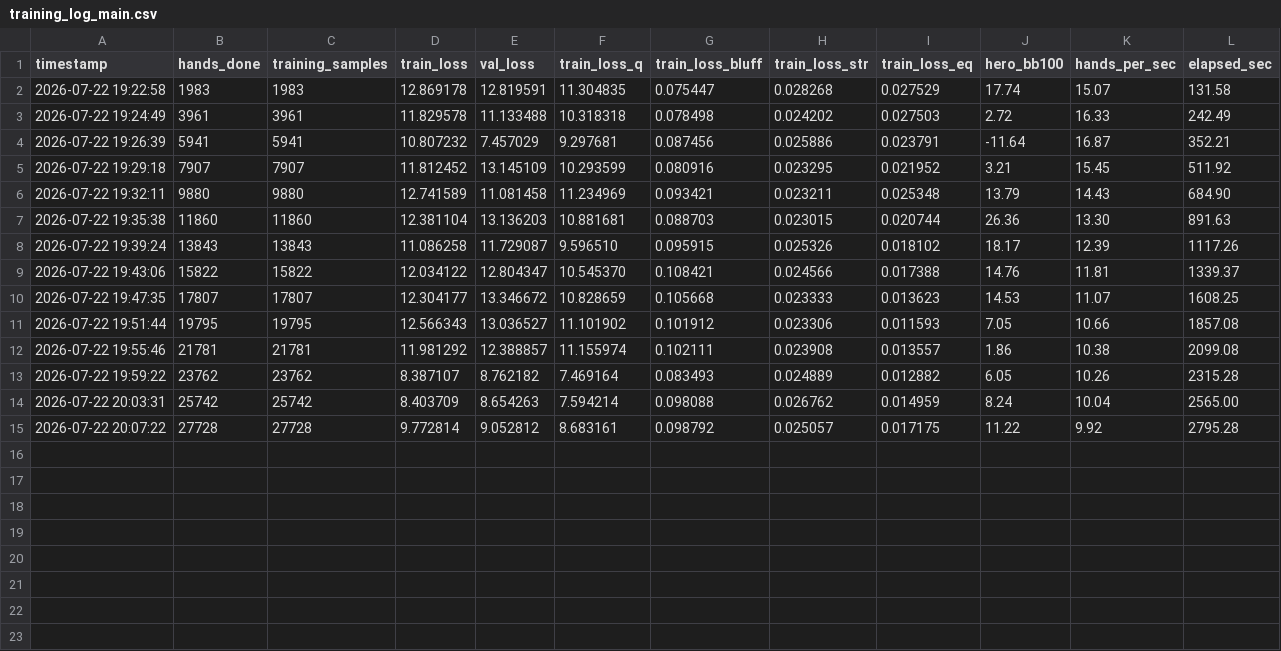
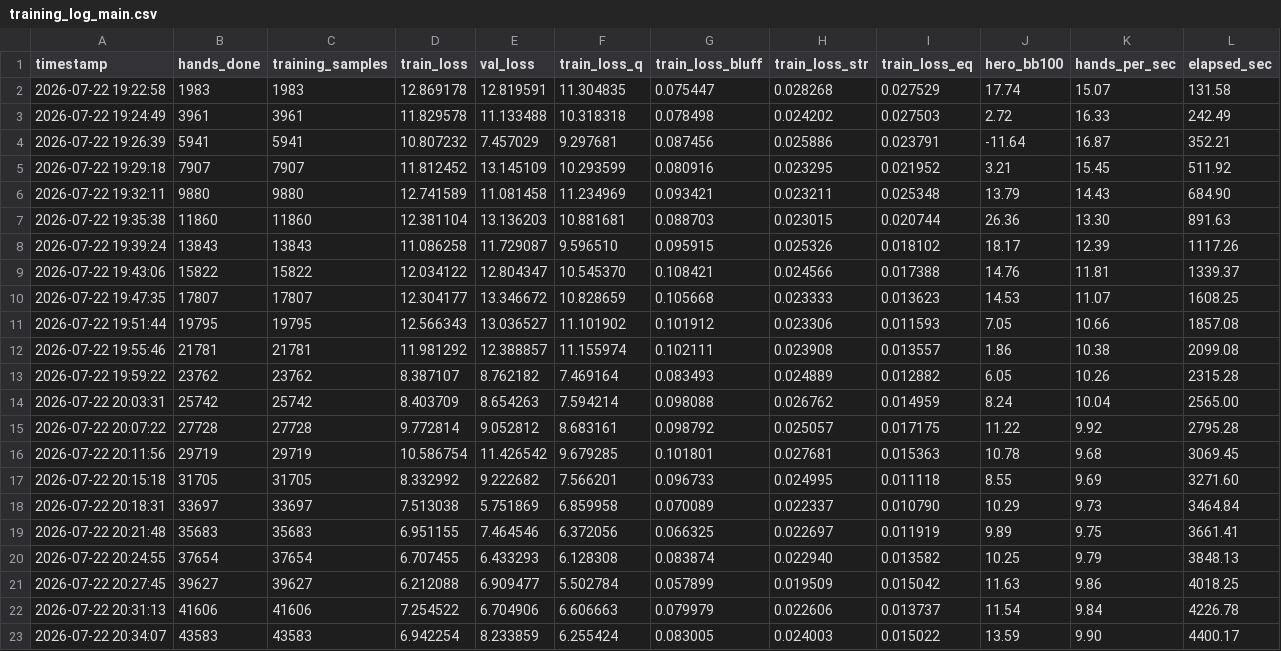
Before and after one commit to Zwonkie/AIPoker, a CSV file: versions/v48/self_play/training_log_main.csv, drawn as a sheet; the diff names each change by its address in the sheet, - before the commit and + after, or states it on an @@ line.

```diff
--- a/versions/v48/self_play/training_log_main.csv
+++ b/versions/v48/self_play/training_log_main.csv
+row 16: 2026-07-22 20:11:56 | 29719 | 29719 | 10.586754 | 11.426542 | 9.679285 | 0.101801 | 0.027681 | 0.015363 | 10.78 | 9.68 | 3069.45
+row 17: 2026-07-22 20:15:18 | 31705 | 31705 | 8.332992 | 9.222682 | 7.566201 | 0.096733 | 0.024995 | 0.011118 | 8.55 | 9.69 | 3271.60
+row 18: 2026-07-22 20:18:31 | 33697 | 33697 | 7.513038 | 5.751869 | 6.859958 | 0.070089 | 0.022337 | 0.010790 | 10.29 | 9.73 | 3464.84
+row 19: 2026-07-22 20:21:48 | 35683 | 35683 | 6.951155 | 7.464546 | 6.372056 | 0.066325 | 0.022697 | 0.011919 | 9.89 | 9.75 | 3661.41
+row 20: 2026-07-22 20:24:55 | 37654 | 37654 | 6.707455 | 6.433293 | 6.128308 | 0.083874 | 0.022940 | 0.013582 | 10.25 | 9.79 | 3848.13
+row 21: 2026-07-22 20:27:45 | 39627 | 39627 | 6.212088 | 6.909477 | 5.502784 | 0.057899 | 0.019509 | 0.015042 | 11.63 | 9.86 | 4018.25
+row 22: 2026-07-22 20:31:13 | 41606 | 41606 | 7.254522 | 6.704906 | 6.606663 | 0.079979 | 0.022606 | 0.013737 | 11.54 | 9.84 | 4226.78
+row 23: 2026-07-22 20:34:07 | 43583 | 43583 | 6.942254 | 8.233859 | 6.255424 | 0.083005 | 0.024003 | 0.015022 | 13.59 | 9.90 | 4400.17
```
Also changed, not shown: 22 other files.
